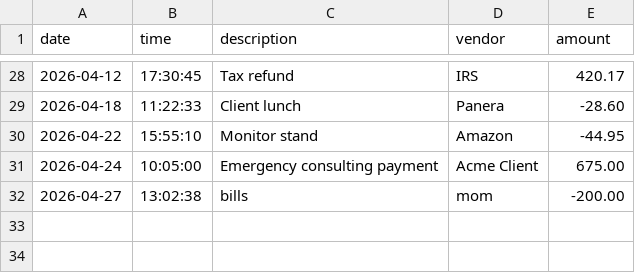
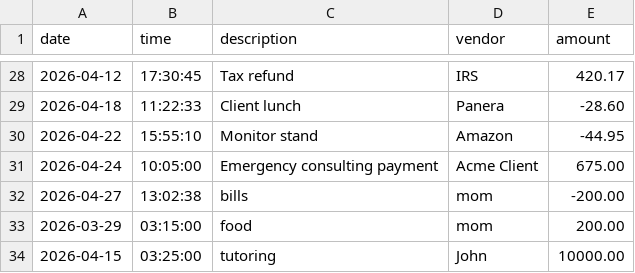
Before and after one commit to WendolynQuartey/capstone-1, a CSV file: src/main/resources/transactions.csv, drawn as a sheet; only a part is shown, gaps mark what is left out; the diff names each change by its address in the sheet, - before the commit and + after, or states it on an @@ line.

Commit message:
fixed user date and time inputs

```diff
--- a/src/main/resources/transactions.csv
+++ b/src/main/resources/transactions.csv
+row 33: 2026-03-29 | 03:15:00 | food | mom | 200.00
+row 34: 2026-04-15 | 03:25:00 | tutoring | John | 10000.00
```
Also changed, not shown: 2 other files.
